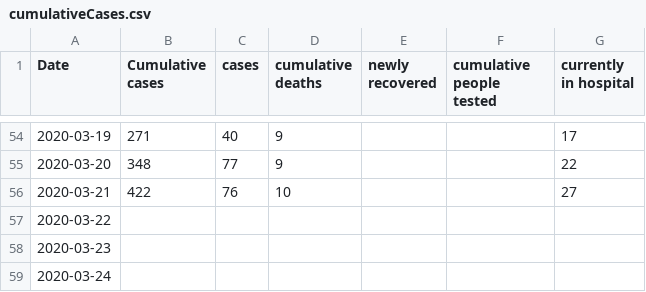
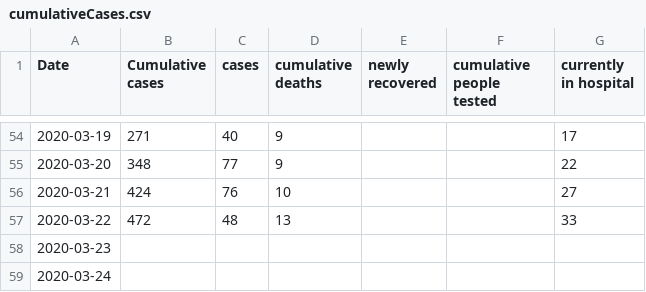
Before and after one commit to duckysherwood/bcCovid19, a CSV file: cumulativeCases.csv, drawn as a sheet; only a part is shown, gaps mark what is left out.

Commit message:
Updated with weekend numbers.

```diff
--- a/cumulativeCases.csv
+++ b/cumulativeCases.csv
@@ -55,4 +55,4 @@ Date,Cumulative cases,cases,cumulative deaths,newly recovered,cumulative people
 2020-03-20,348,77,9,,,22
-2020-03-21,422,76,10,,,27
-2020-03-22,,,,,,
+2020-03-21,424,76,10,,,27
+2020-03-22,472,48,13,,,33
 2020-03-23,,,,,,
```
